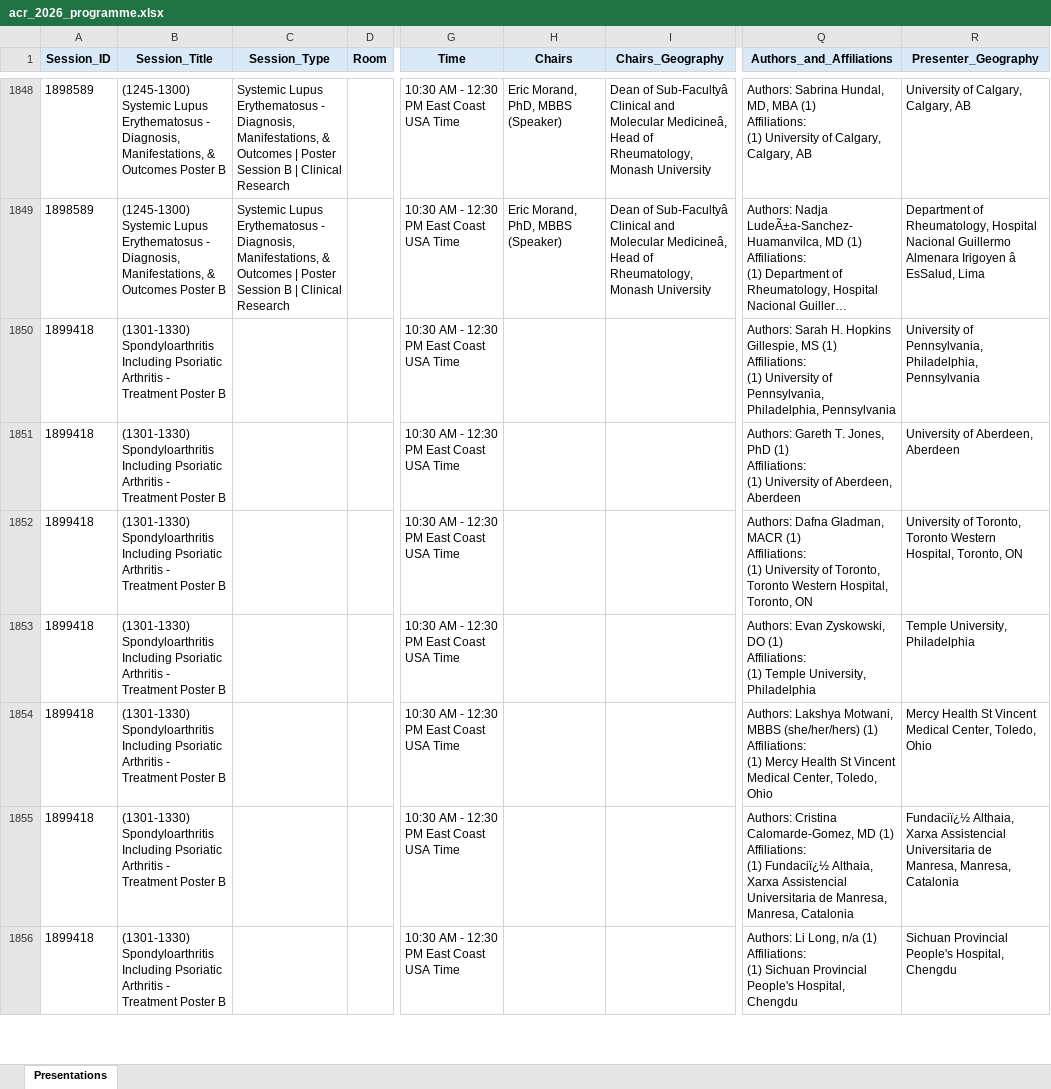
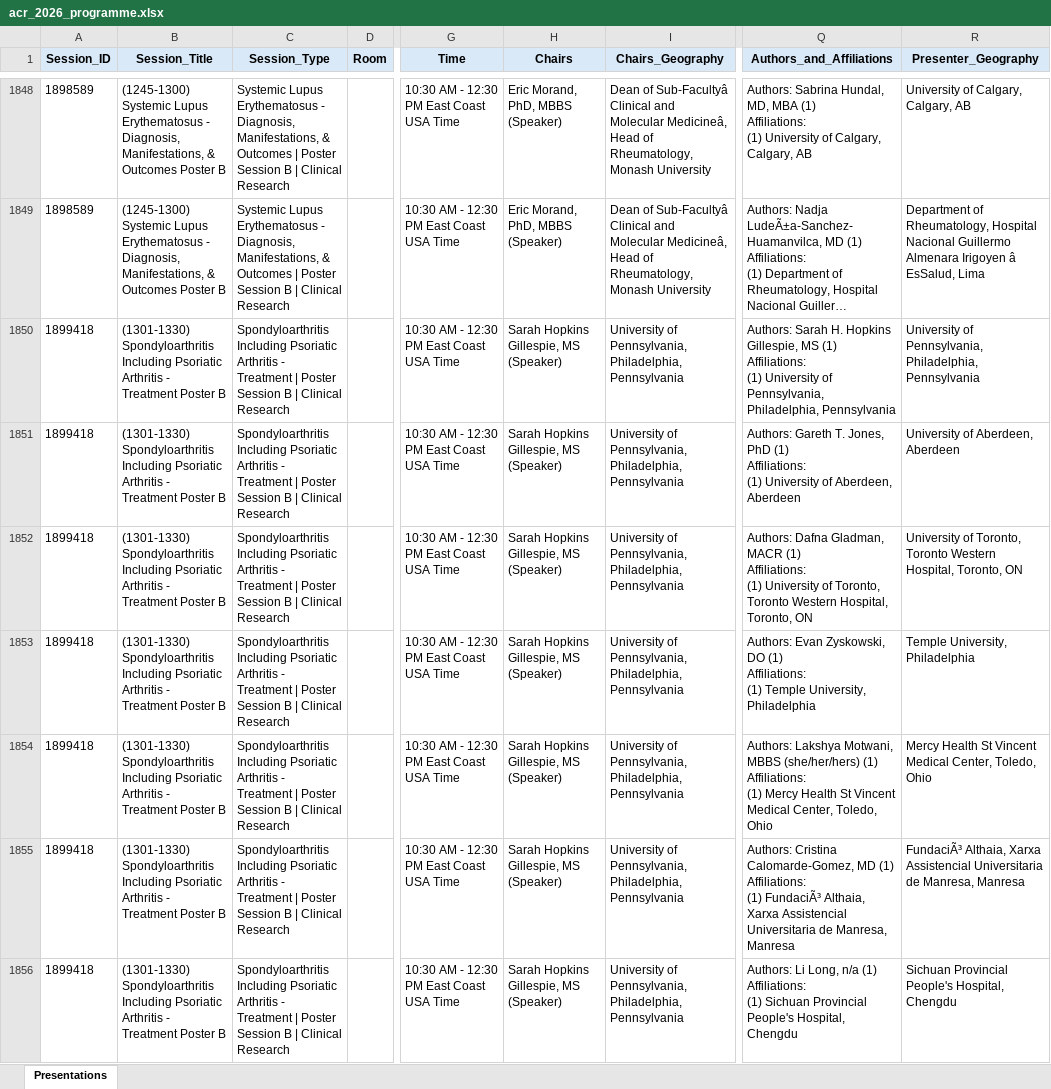
Before and after one commit to saksham-phs/ACR_Scraper, an Excel workbook: output/acr_2026_programme.xlsx, sheet Presentations, drawn as a sheet; only a part is shown, gaps mark what is left out; long unchanged cells end in …; values as stored, in another font and other column widths than the file's, no borders; ↵ is a line break in a cell; the diff covers the shown part only; the diff names each change by its address in the sheet, - before the commit and + after, or states it on an @@ line.

```diff
--- a/output/acr_2026_programme.xlsx (sheet Presentations)
+++ b/output/acr_2026_programme.xlsx (sheet Presentations)
-C1850:C1856 (Session_Type): (empty)
+C1850:C1856 (Session_Type): Spondyloarthritis Including Psoriatic Arthritis - Treatment | Poster Session B | Clinical Research
-H1850:H1856 (Chairs): (empty)
+H1850:H1856 (Chairs): Sarah Hopkins Gillespie, MS (Speaker)
-I1850:I1856 (Chairs_Geography): (empty)
+I1850:I1856 (Chairs_Geography): University of Pennsylvania, Philadelphia, Pennsylvania
-Q1855 (Authors_and_Affiliations): …Affiliations: ↵ (1) Fundaciï¿½ Althaia, Xarxa Assistencial Universitaria de Manresa, Manresa, Catalonia
+Q1855 (Authors_and_Affiliations): …Affiliations: ↵ (1) FundaciÃ³ Althaia, Xarxa Assistencial Universitaria de Manresa, Manresa
-R1855 (Presenter_Geography): Fundaciï¿½ Althaia, Xarxa Assistencial Universitaria de Manresa, Manresa, Catalonia
+R1855 (Presenter_Geography): FundaciÃ³ Althaia, Xarxa Assistencial Universitaria de Manresa, Manresa
```
Also changed, not shown: 1099 edited cells elsewhere in this sheet, 1 other file.
